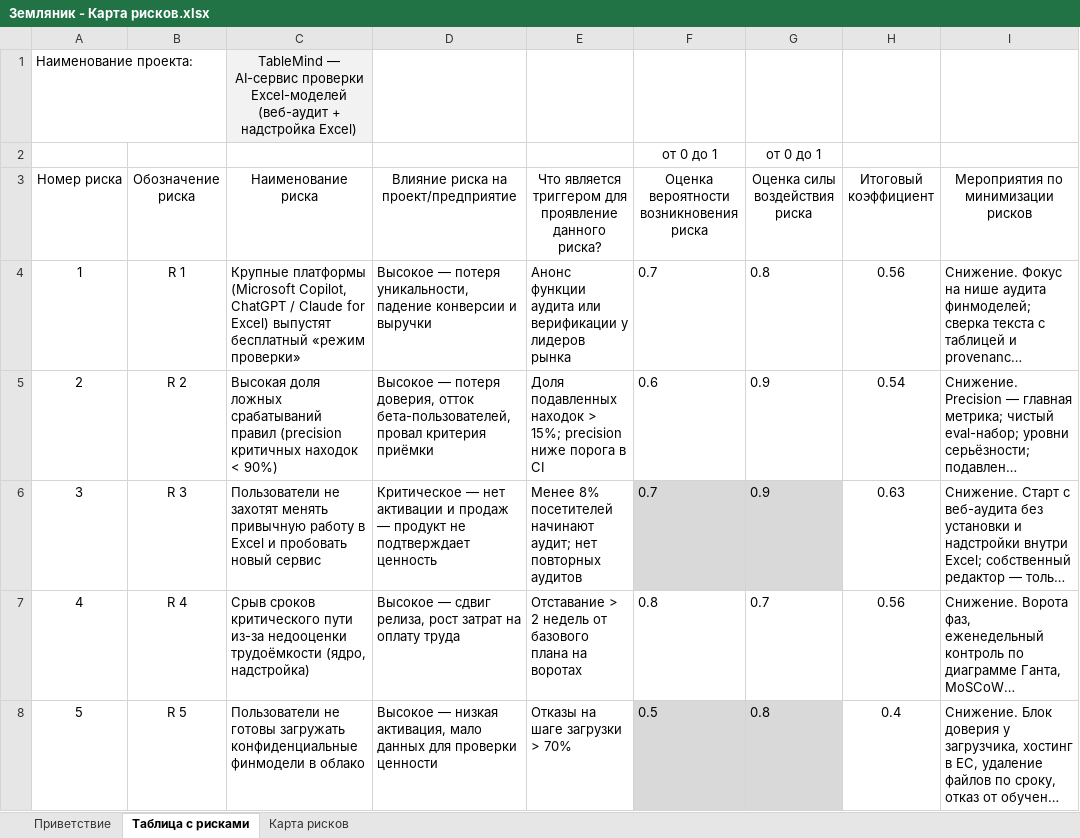
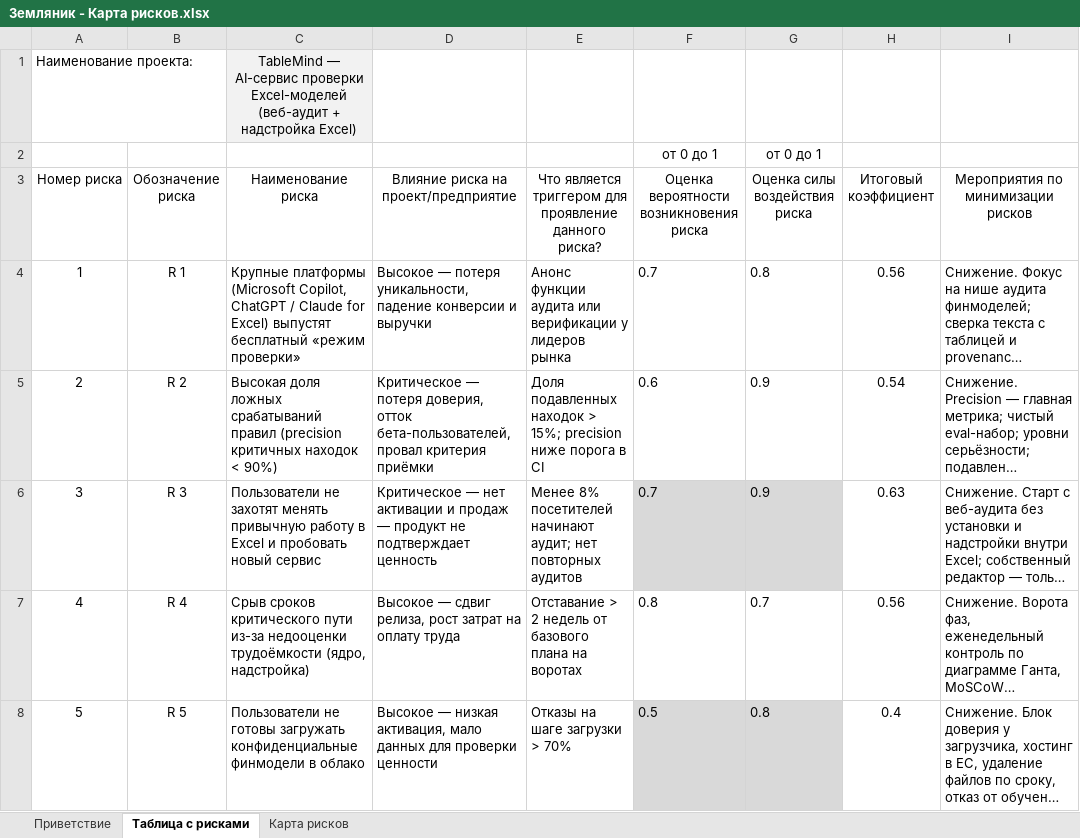
Before and after one commit to Asteliaa/project-management-tablemind, an Excel workbook: risk-management/Земляник - Карта рисков.xlsx, sheet Таблица с рисками, drawn as a sheet; only a part is shown; long unchanged cells end in …; values as stored, in another font and other column widths than the file's, no borders; conditional formats and table styles not drawn; the diff covers the shown part only; the diff names each change by its address in the sheet, - before the commit and + after, or states it on an @@ line.

```diff
--- a/risk-management/Земляник - Карта рисков.xlsx (sheet Таблица с рисками)
+++ b/risk-management/Земляник - Карта рисков.xlsx (sheet Таблица с рисками)
-D5: Высокое — потеря…
+D5: Критическое — потеря…
```
Also changed, not shown: 46 removed rows and 2 edited cells elsewhere in this sheet, sheet Карта рисков, charts or pictures, appendix/Риски_приложение_реестр_TableMind.xlsx, 8 other files.
